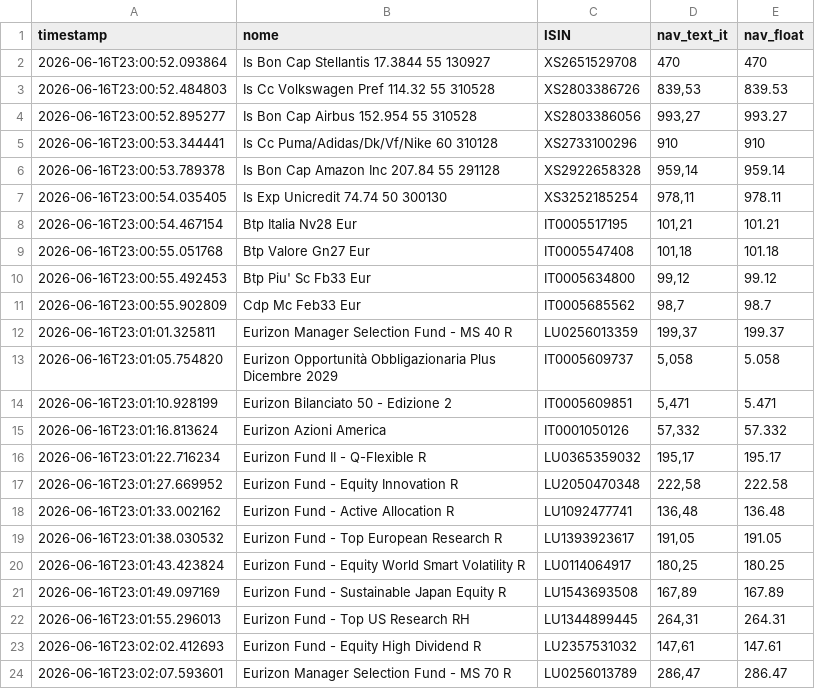
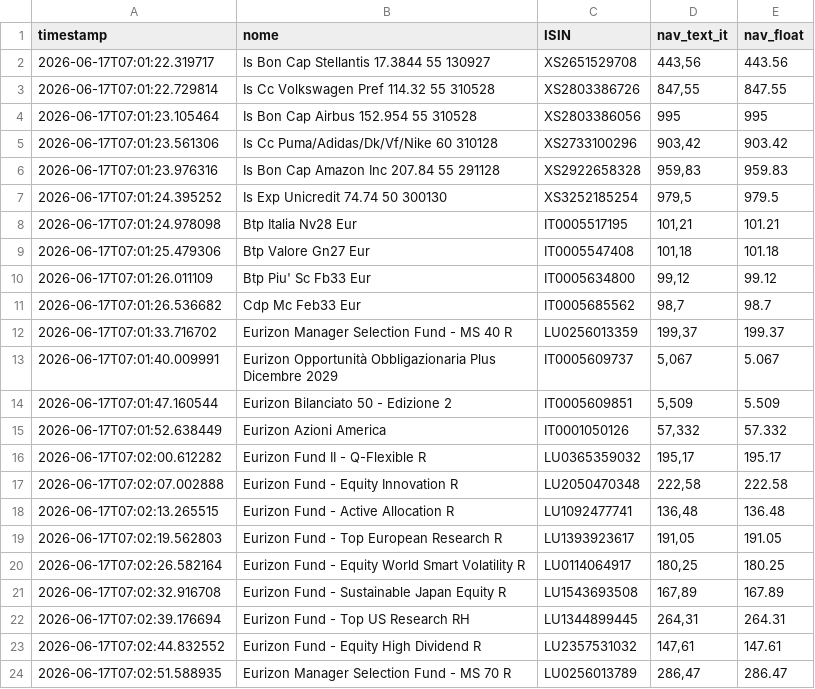
Before and after one commit to Marchino1978/portfolio, a CSV file: data/fondi_nav.csv, drawn as a sheet; only a part is shown; the diff covers the shown part only.

Commit message:
fix

```diff
--- a/data/fondi_nav.csv
+++ b/data/fondi_nav.csv
@@ -1,24 +1,24 @@
 timestamp;nome;ISIN;nav_text_it;nav_float
-2026-06-16T23:00:52.093864;Is Bon Cap Stellantis 17.3844 55 130927;XS2651529708;470;470
-2026-06-16T23:00:52.484803;Is Cc Volkswagen Pref 114.32 55 310528;XS2803386726;839,53;839.53
-2026-06-16T23:00:52.895277;Is Bon Cap Airbus 152.954 55 310528;XS2803386056;993,27;993.27
-2026-06-16T23:00:53.344441;Is Cc Puma/Adidas/Dk/Vf/Nike 60 310128;XS2733100296;910;910
-2026-06-16T23:00:53.789378;Is Bon Cap Amazon Inc 207.84 55 291128;XS2922658328;959,14;959.14
-2026-06-16T23:00:54.035405;Is Exp Unicredit 74.74 50 300130;XS3252185254;978,11;978.11
-2026-06-16T23:00:54.467154;Btp Italia Nv28 Eur;IT0005517195;101,21;101.21
-2026-06-16T23:00:55.051768;Btp Valore Gn27 Eur;IT0005547408;101,18;101.18
-2026-06-16T23:00:55.492453;Btp Piu' Sc Fb33 Eur;IT0005634800;99,12;99.12
-2026-06-16T23:00:55.902809;Cdp Mc Feb33 Eur;IT0005685562;98,7;98.7
-2026-06-16T23:01:01.325811;Eurizon Manager Selection Fund - MS 40 R;LU0256013359;199,37;199.37
-2026-06-16T23:01:05.754820;Eurizon Opportunità Obbligazionaria Plus Dicembre 2029;IT0005609737;5,058;5.058
-2026-06-16T23:01:10.928199;Eurizon Bilanciato 50 - Edizione 2;IT0005609851;5,471;5.471
-2026-06-16T23:01:16.813624;Eurizon Azioni America;IT0001050126;57,332;57.332
-2026-06-16T23:01:22.716234;Eurizon Fund II - Q-Flexible R;LU0365359032;195,17;195.17
-2026-06-16T23:01:27.669952;Eurizon Fund - Equity Innovation R;LU2050470348;222,58;222.58
-2026-06-16T23:01:33.002162;Eurizon Fund - Active Allocation R;LU1092477741;136,48;136.48
-2026-06-16T23:01:38.030532;Eurizon Fund - Top European Research R;LU1393923617;191,05;191.05
-2026-06-16T23:01:43.423824;Eurizon Fund - Equity World Smart Volatility R;LU0114064917;180,25;180.25
-2026-06-16T23:01:49.097169;Eurizon Fund - Sustainable Japan Equity R;LU1543693508;167,89;167.89
-2026-06-16T23:01:55.296013;Eurizon Fund - Top US Research RH;LU1344899445;264,31;264.31
-2026-06-16T23:02:02.412693;Eurizon Fund - Equity High Dividend R;LU2357531032;147,61;147.61
-2026-06-16T23:02:07.593601;Eurizon Manager Selection Fund - MS 70 R;LU0256013789;286,47;286.47
+2026-06-17T07:01:22.319717;Is Bon Cap Stellantis 17.3844 55 130927;XS2651529708;443,56;443.56
+2026-06-17T07:01:22.729814;Is Cc Volkswagen Pref 114.32 55 310528;XS2803386726;847,55;847.55
+2026-06-17T07:01:23.105464;Is Bon Cap Airbus 152.954 55 310528;XS2803386056;995;995
+2026-06-17T07:01:23.561306;Is Cc Puma/Adidas/Dk/Vf/Nike 60 310128;XS2733100296;903,42;903.42
+2026-06-17T07:01:23.976316;Is Bon Cap Amazon Inc 207.84 55 291128;XS2922658328;959,83;959.83
+2026-06-17T07:01:24.395252;Is Exp Unicredit 74.74 50 300130;XS3252185254;979,5;979.5
+2026-06-17T07:01:24.978098;Btp Italia Nv28 Eur;IT0005517195;101,21;101.21
+2026-06-17T07:01:25.479306;Btp Valore Gn27 Eur;IT0005547408;101,18;101.18
+2026-06-17T07:01:26.011109;Btp Piu' Sc Fb33 Eur;IT0005634800;99,12;99.12
+2026-06-17T07:01:26.536682;Cdp Mc Feb33 Eur;IT0005685562;98,7;98.7
+2026-06-17T07:01:33.716702;Eurizon Manager Selection Fund - MS 40 R;LU0256013359;199,37;199.37
+2026-06-17T07:01:40.009991;Eurizon Opportunità Obbligazionaria Plus Dicembre 2029;IT0005609737;5,067;5.067
+2026-06-17T07:01:47.160544;Eurizon Bilanciato 50 - Edizione 2;IT0005609851;5,509;5.509
+2026-06-17T07:01:52.638449;Eurizon Azioni America;IT0001050126;57,332;57.332
+2026-06-17T07:02:00.612282;Eurizon Fund II - Q-Flexible R;LU0365359032;195,17;195.17
+2026-06-17T07:02:07.002888;Eurizon Fund - Equity Innovation R;LU2050470348;222,58;222.58
+2026-06-17T07:02:13.265515;Eurizon Fund - Active Allocation R;LU1092477741;136,48;136.48
+2026-06-17T07:02:19.562803;Eurizon Fund - Top European Research R;LU1393923617;191,05;191.05
+2026-06-17T07:02:26.582164;Eurizon Fund - Equity World Smart Volatility R;LU0114064917;180,25;180.25
+2026-06-17T07:02:32.916708;Eurizon Fund - Sustainable Japan Equity R;LU1543693508;167,89;167.89
+2026-06-17T07:02:39.176694;Eurizon Fund - Top US Research RH;LU1344899445;264,31;264.31
+2026-06-17T07:02:44.832552;Eurizon Fund - Equity High Dividend R;LU2357531032;147,61;147.61
+2026-06-17T07:02:51.588935;Eurizon Manager Selection Fund - MS 70 R;LU0256013789;286,47;286.47
```
Also changed, not shown: 1 added row, 1 removed row and 31 edited cells elsewhere in this file.
